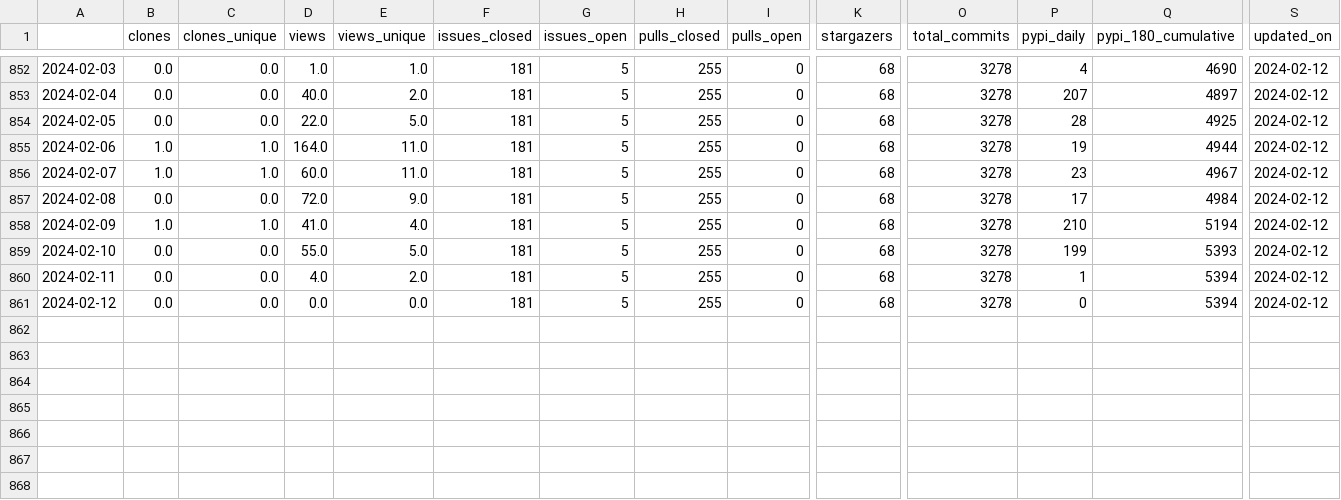
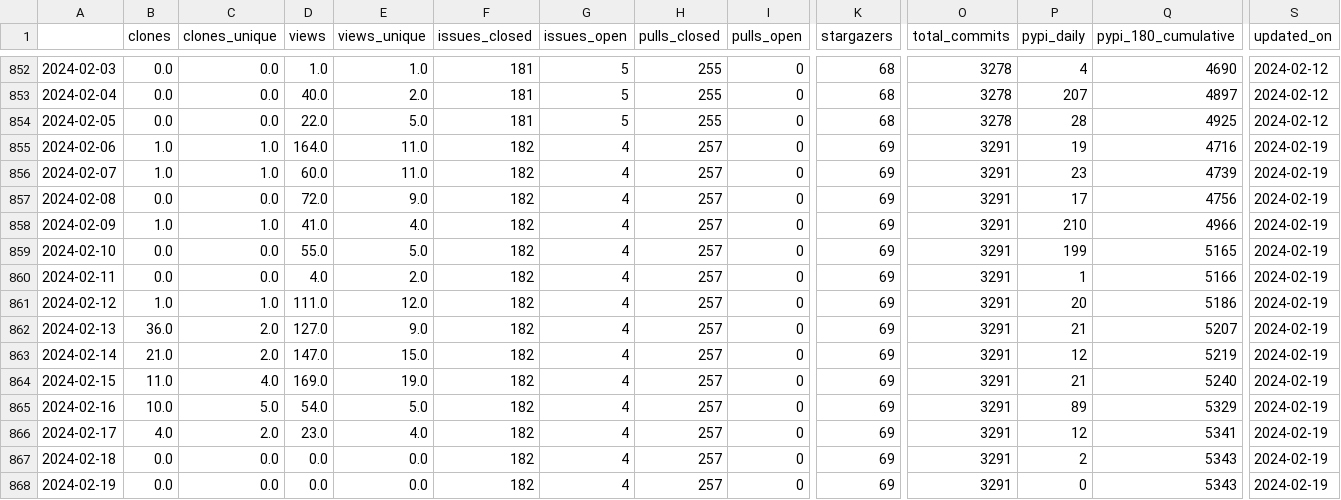
Before and after one commit to NREL/osos, a CSV file: data/rev.csv, drawn as a sheet; only a part is shown, gaps mark what is left out; rows hold the shown columns only; the diff names each change by its address in the sheet, - before the commit and + after, or states it on an @@ line.

Commit message:
update osos data and plots

```diff
--- a/data/rev.csv
+++ b/data/rev.csv
-F855:F861 (issues_closed): 181
+F855:F861 (issues_closed): 182
-G855:G861 (issues_open): 5
+G855:G861 (issues_open): 4
-H855:H861 (pulls_closed): 255
+H855:H861 (pulls_closed): 257
-K855:K861 (stargazers): 68
+K855:K861 (stargazers): 69
-O855:O861 (total_commits): 3278
+O855:O861 (total_commits): 3291
-Q855 (pypi_180_cumulative): 4944
+Q855 (pypi_180_cumulative): 4716
-S855:S861 (updated_on): 2024-02-12
+S855:S861 (updated_on): 2024-02-19
-Q856 (pypi_180_cumulative): 4967
+Q856 (pypi_180_cumulative): 4739
-Q857 (pypi_180_cumulative): 4984
+Q857 (pypi_180_cumulative): 4756
-Q858 (pypi_180_cumulative): 5194
+Q858 (pypi_180_cumulative): 4966
-Q859 (pypi_180_cumulative): 5393
+Q859 (pypi_180_cumulative): 5165
-Q860 (pypi_180_cumulative): 5394
+Q860 (pypi_180_cumulative): 5166
-B861 (clones): 0.0
+B861 (clones): 1.0
-C861 (clones_unique): 0.0
+C861 (clones_unique): 1.0
-D861 (views): 0.0
+D861 (views): 111.0
-E861 (views_unique): 0.0
+E861 (views_unique): 12.0
-P861 (pypi_daily): 0
+P861 (pypi_daily): 20
-Q861 (pypi_180_cumulative): 5394
+Q861 (pypi_180_cumulative): 5186
+row 862: 2024-02-13 | 36.0 | 2.0 | 127.0 | 9.0 | 182 | 4 | 257 | 0 | 69 | 3291 | 21 | 5207 | 2024-02-19
+row 863: 2024-02-14 | 21.0 | 2.0 | 147.0 | 15.0 | 182 | 4 | 257 | 0 | 69 | 3291 | 12 | 5219 | 2024-02-19
+row 864: 2024-02-15 | 11.0 | 4.0 | 169.0 | 19.0 | 182 | 4 | 257 | 0 | 69 | 3291 | 21 | 5240 | 2024-02-19
+row 865: 2024-02-16 | 10.0 | 5.0 | 54.0 | 5.0 | 182 | 4 | 257 | 0 | 69 | 3291 | 89 | 5329 | 2024-02-19
+row 866: 2024-02-17 | 4.0 | 2.0 | 23.0 | 4.0 | 182 | 4 | 257 | 0 | 69 | 3291 | 12 | 5341 | 2024-02-19
+row 867: 2024-02-18 | 0.0 | 0.0 | 0.0 | 0.0 | 182 | 4 | 257 | 0 | 69 | 3291 | 2 | 5343 | 2024-02-19
+row 868: 2024-02-19 | 0.0 | 0.0 | 0.0 | 0.0 | 182 | 4 | 257 | 0 | 69 | 3291 | 0 | 5343 | 2024-02-19
```
Also changed, not shown: data/nrwal.csv, data/phygnn.csv, 20 other files.
